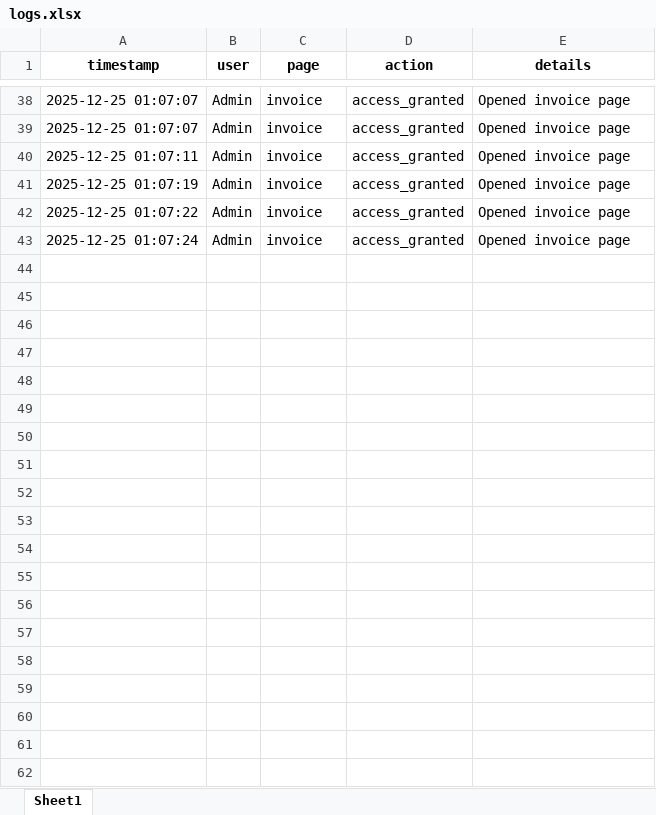
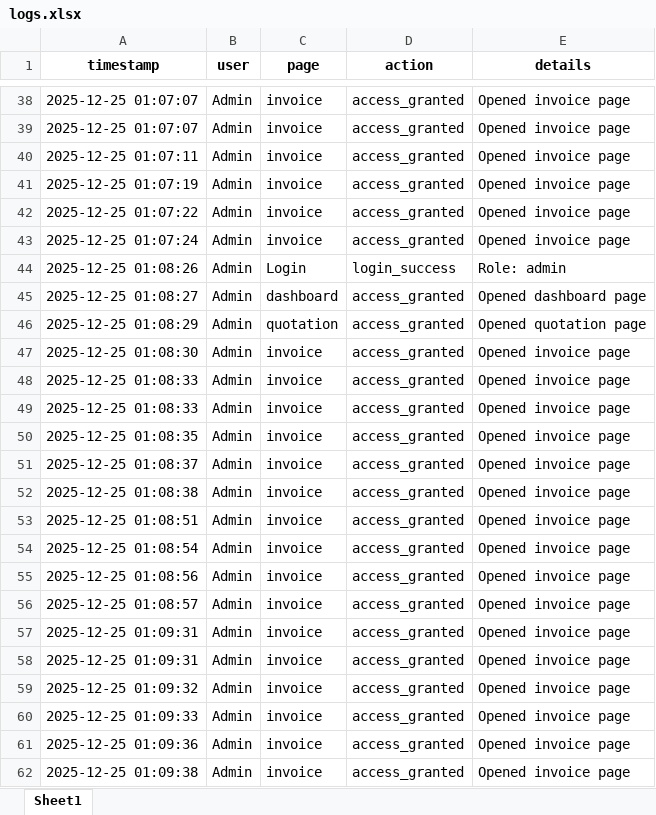
Before and after one commit to cro0om3/1NEWTON, an Excel workbook: data/logs.xlsx, sheet Sheet1, drawn as a sheet; only a part is shown, gaps mark what is left out; values as stored, in another font and other column widths than the file's, no borders; the diff covers the shown part only; the diff names each change by its address in the sheet, - before the commit and + after, or states it on an @@ line.

Commit message:
Add AI Product Suggester with ChatGPT integration to invoice page

```diff
--- a/data/logs.xlsx (sheet Sheet1)
+++ b/data/logs.xlsx (sheet Sheet1)
+row 44: 2025-12-25 01:08:26 | Admin | Login | login_success | Role: admin
+row 45: 2025-12-25 01:08:27 | Admin | dashboard | access_granted | Opened dashboard page
+row 46: 2025-12-25 01:08:29 | Admin | quotation | access_granted | Opened quotation page
+row 47: 2025-12-25 01:08:30 | Admin | invoice | access_granted | Opened invoice page
+row 48: 2025-12-25 01:08:33 | Admin | invoice | access_granted | Opened invoice page
+row 49: 2025-12-25 01:08:33 | Admin | invoice | access_granted | Opened invoice page
+row 50: 2025-12-25 01:08:35 | Admin | invoice | access_granted | Opened invoice page
+row 51: 2025-12-25 01:08:37 | Admin | invoice | access_granted | Opened invoice page
+row 52: 2025-12-25 01:08:38 | Admin | invoice | access_granted | Opened invoice page
+row 53: 2025-12-25 01:08:51 | Admin | invoice | access_granted | Opened invoice page
+row 54: 2025-12-25 01:08:54 | Admin | invoice | access_granted | Opened invoice page
+row 55: 2025-12-25 01:08:56 | Admin | invoice | access_granted | Opened invoice page
+row 56: 2025-12-25 01:08:57 | Admin | invoice | access_granted | Opened invoice page
+row 57: 2025-12-25 01:09:31 | Admin | invoice | access_granted | Opened invoice page
+row 58: 2025-12-25 01:09:31 | Admin | invoice | access_granted | Opened invoice page
+row 59: 2025-12-25 01:09:32 | Admin | invoice | access_granted | Opened invoice page
+row 60: 2025-12-25 01:09:33 | Admin | invoice | access_granted | Opened invoice page
+row 61: 2025-12-25 01:09:36 | Admin | invoice | access_granted | Opened invoice page
+row 62: 2025-12-25 01:09:38 | Admin | invoice | access_granted | Opened invoice page
```
Also changed, not shown: 51 added rows elsewhere in this sheet, 2 other files.
